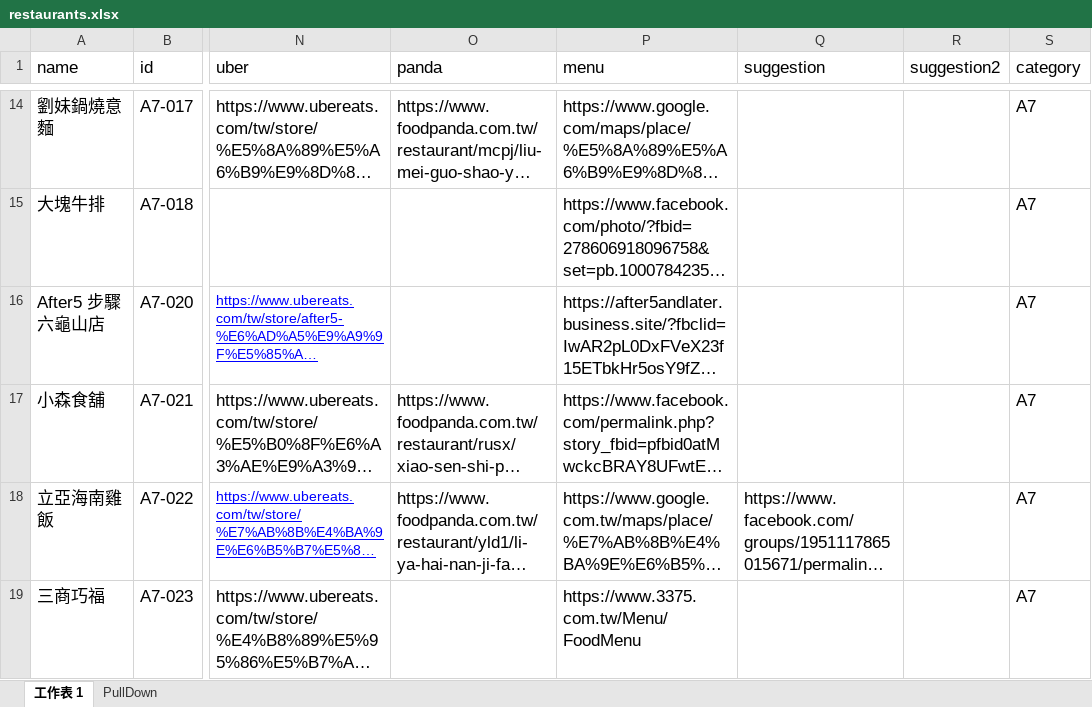
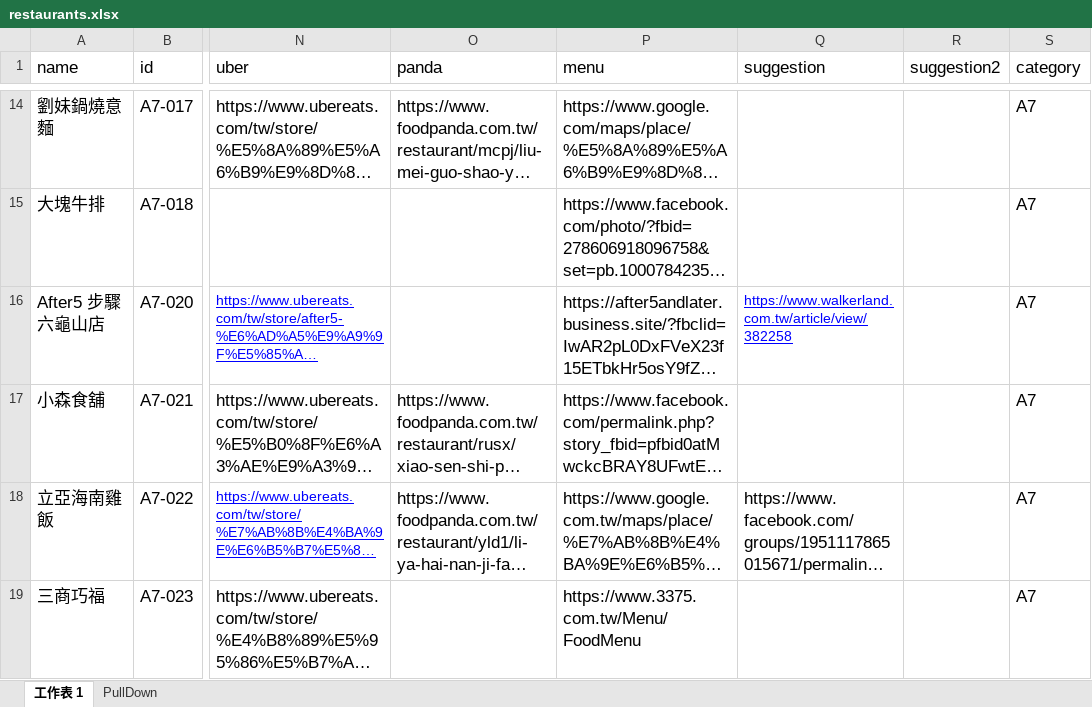
Before and after one commit to TCWang/A7Kanban13, an Excel workbook: data/restaurants.xlsx, sheet 工作表 1, drawn as a sheet; only a part is shown, gaps mark what is left out; long unchanged cells end in …; values as stored, in another font and other column widths than the file's, no borders; the diff covers the shown part only; the diff names each change by its address in the sheet, - before the commit and + after, or states it on an @@ line.

```diff
--- a/data/restaurants.xlsx (sheet 工作表 1)
+++ b/data/restaurants.xlsx (sheet 工作表 1)
-Q16 (suggestion): (empty)
+Q16 (suggestion): https://www.walkerland.com.tw/article/view/382258
```
Also changed, not shown: 1 added row and 1 edited cell elsewhere in this sheet, 5 other files.
